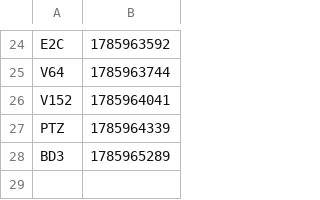
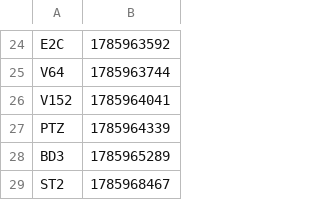
Before and after one commit to Boo-seon-woong/memcached-1.6.42-port_v4, a TSV file: experiments/night-20260806/manifest.tsv, drawn as a sheet; only a part is shown, gaps mark what is left out.

```diff
--- a/experiments/night-20260806/manifest.tsv
+++ b/experiments/night-20260806/manifest.tsv
@@ -28 +28,2 @@ PTZ	1785964339
 BD3	1785965289
+ST2	1785968467
```
Also changed, not shown: 1 other file.
